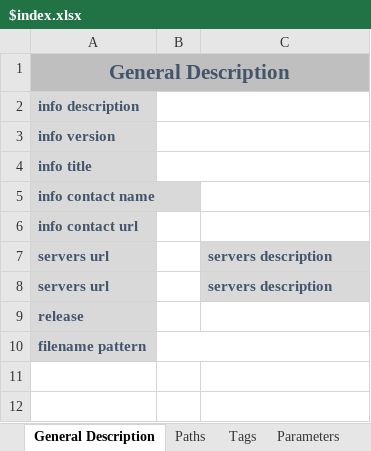
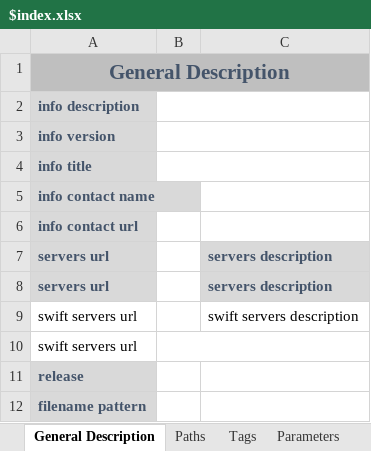
Before and after one commit to cernutog/oasis, an Excel workbook: Templates Master/$index.xlsx, sheet General Description, drawn as a sheet; values as stored, in another font and other column widths than the file's, no borders; removed rows and columns are numbered as before the commit, all else as after; the diff names each change by its address in the sheet, - before the commit and + after, or states it on an @@ line.

Commit message:
Add configurable SWIFT server templates

```diff
--- a/Templates Master/$index.xlsx (sheet General Description)
+++ b/Templates Master/$index.xlsx (sheet General Description)
+row 9: swift servers url |  | swift servers description
+row 10: swift servers url
-B10:C10 merged
```
Also changed, not shown: 12 other files.
